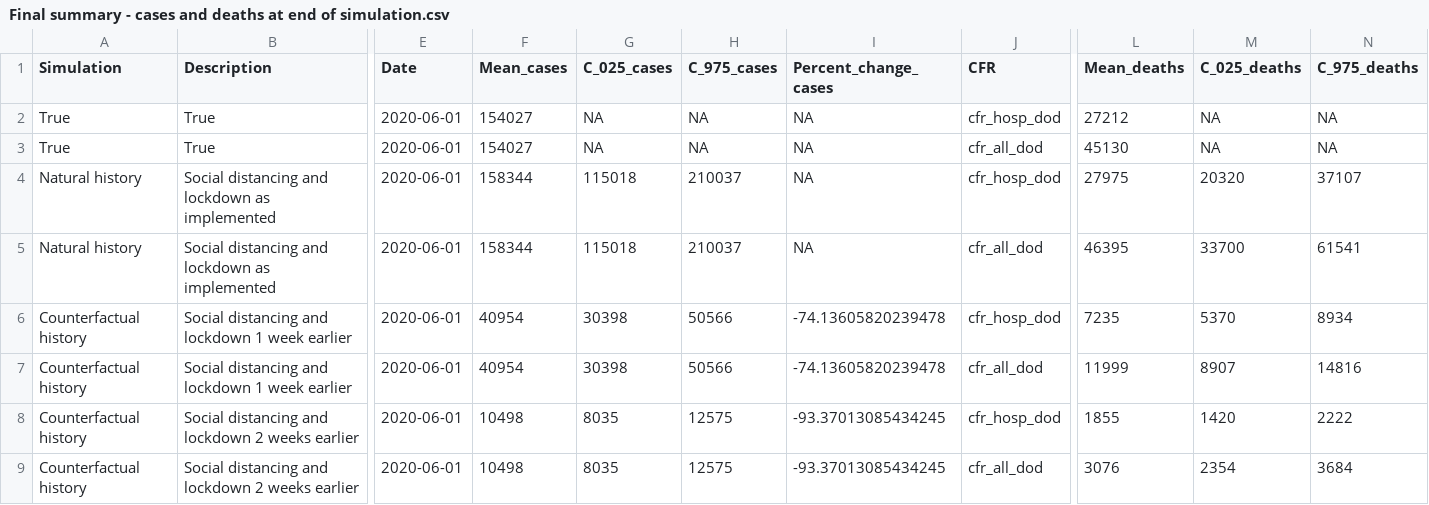
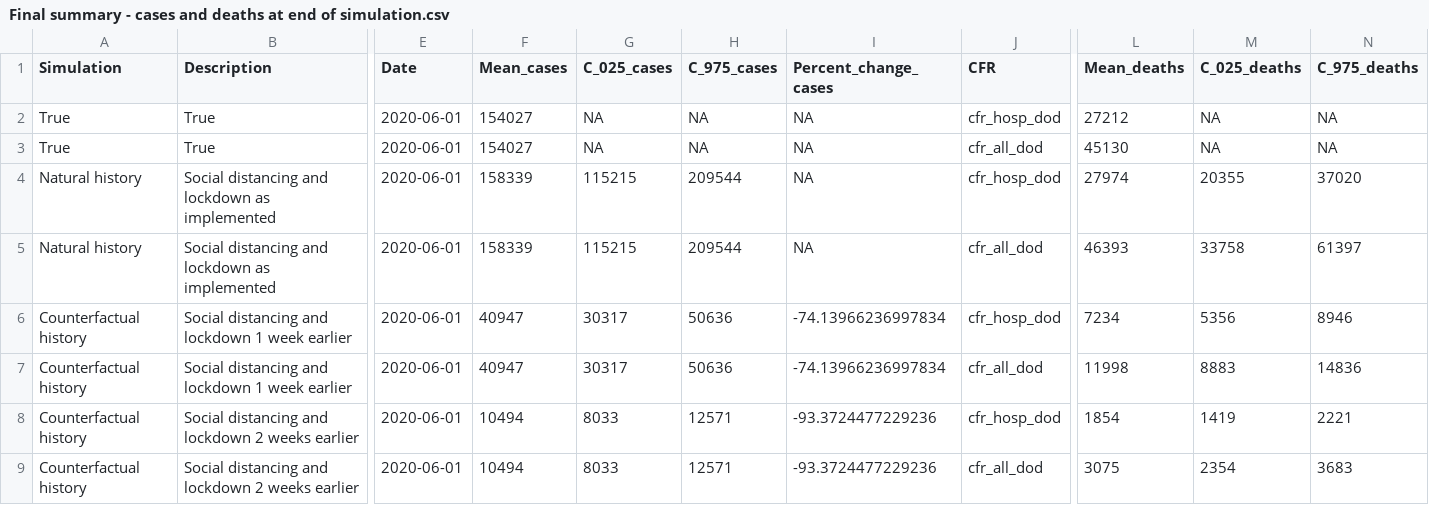
Before and after one commit to KFArnold/covid-counterfactual, a CSV file: Results/Final summary - cases and deaths at end of simulation.csv, drawn as a sheet; only a part is shown, gaps mark what is left out; the diff names each change by its address in the sheet, - before the commit and + after, or states it on an @@ line.

```diff
--- a/Results/Final summary - cases and deaths at end of simulation.csv
+++ b/Results/Final summary - cases and deaths at end of simulation.csv
-F4:F5 (Mean_cases): 158344
+F4:F5 (Mean_cases): 158339
-G4:G5 (C_025_cases): 115018
+G4:G5 (C_025_cases): 115215
-H4:H5 (C_975_cases): 210037
+H4:H5 (C_975_cases): 209544
-L4 (Mean_deaths): 27975
+L4 (Mean_deaths): 27974
-M4 (C_025_deaths): 20320
+M4 (C_025_deaths): 20355
-N4 (C_975_deaths): 37107
+N4 (C_975_deaths): 37020
-L5 (Mean_deaths): 46395
+L5 (Mean_deaths): 46393
-M5 (C_025_deaths): 33700
+M5 (C_025_deaths): 33758
-N5 (C_975_deaths): 61541
+N5 (C_975_deaths): 61397
-F6:F7 (Mean_cases): 40954
+F6:F7 (Mean_cases): 40947
-G6:G7 (C_025_cases): 30398
+G6:G7 (C_025_cases): 30317
-H6:H7 (C_975_cases): 50566
+H6:H7 (C_975_cases): 50636
-I6:I7 (Percent_change_cases): -74.13605820239478
+I6:I7 (Percent_change_cases): -74.13966236997834
-L6 (Mean_deaths): 7235
+L6 (Mean_deaths): 7234
-M6 (C_025_deaths): 5370
+M6 (C_025_deaths): 5356
-N6 (C_975_deaths): 8934
+N6 (C_975_deaths): 8946
-L7 (Mean_deaths): 11999
+L7 (Mean_deaths): 11998
-M7 (C_025_deaths): 8907
+M7 (C_025_deaths): 8883
-N7 (C_975_deaths): 14816
+N7 (C_975_deaths): 14836
-F8:F9 (Mean_cases): 10498
+F8:F9 (Mean_cases): 10494
-G8:G9 (C_025_cases): 8035
+G8:G9 (C_025_cases): 8033
-H8:H9 (C_975_cases): 12575
+H8:H9 (C_975_cases): 12571
-I8:I9 (Percent_change_cases): -93.37013085434245
+I8:I9 (Percent_change_cases): -93.3724477229236
-L8 (Mean_deaths): 1855
+L8 (Mean_deaths): 1854
-M8 (C_025_deaths): 1420
+M8 (C_025_deaths): 1419
-N8 (C_975_deaths): 2222
+N8 (C_975_deaths): 2221
-L9 (Mean_deaths): 3076
+L9 (Mean_deaths): 3075
-N9 (C_975_deaths): 3684
+N9 (C_975_deaths): 3683
```
Also changed, not shown: Results/Summary - cumulative cases.csv, Results/Summary - daily cases.csv, 5 other files.
